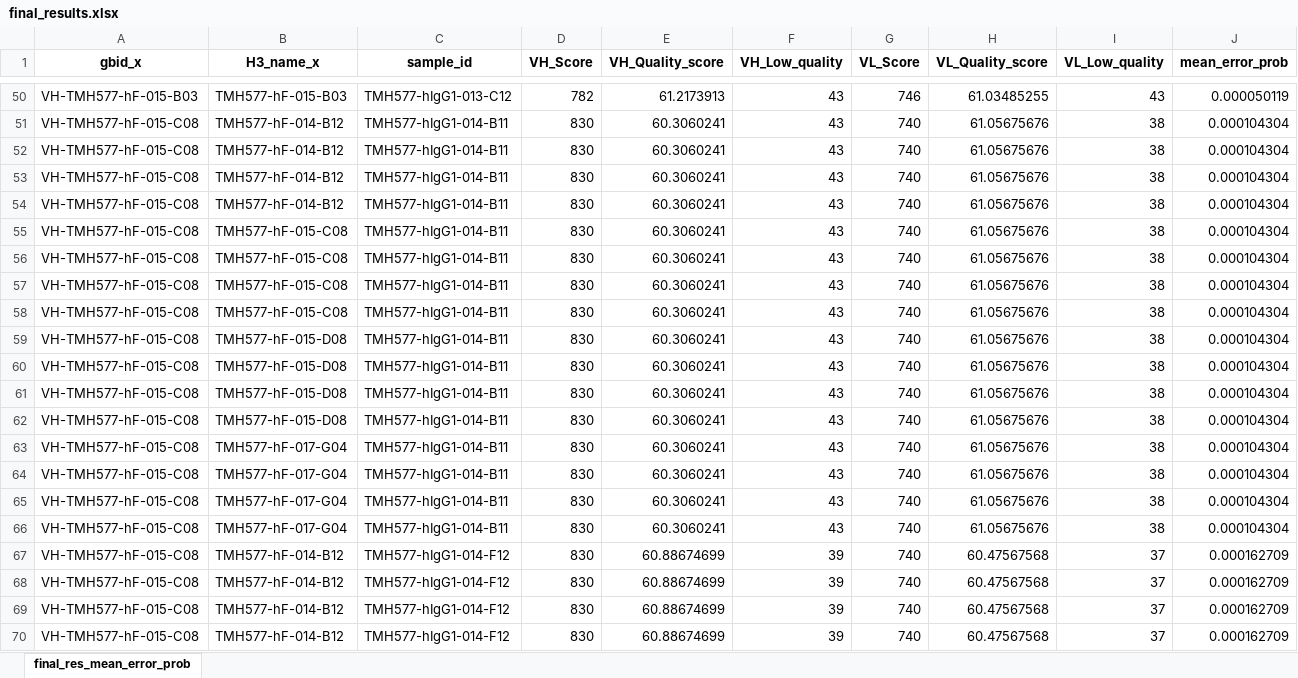
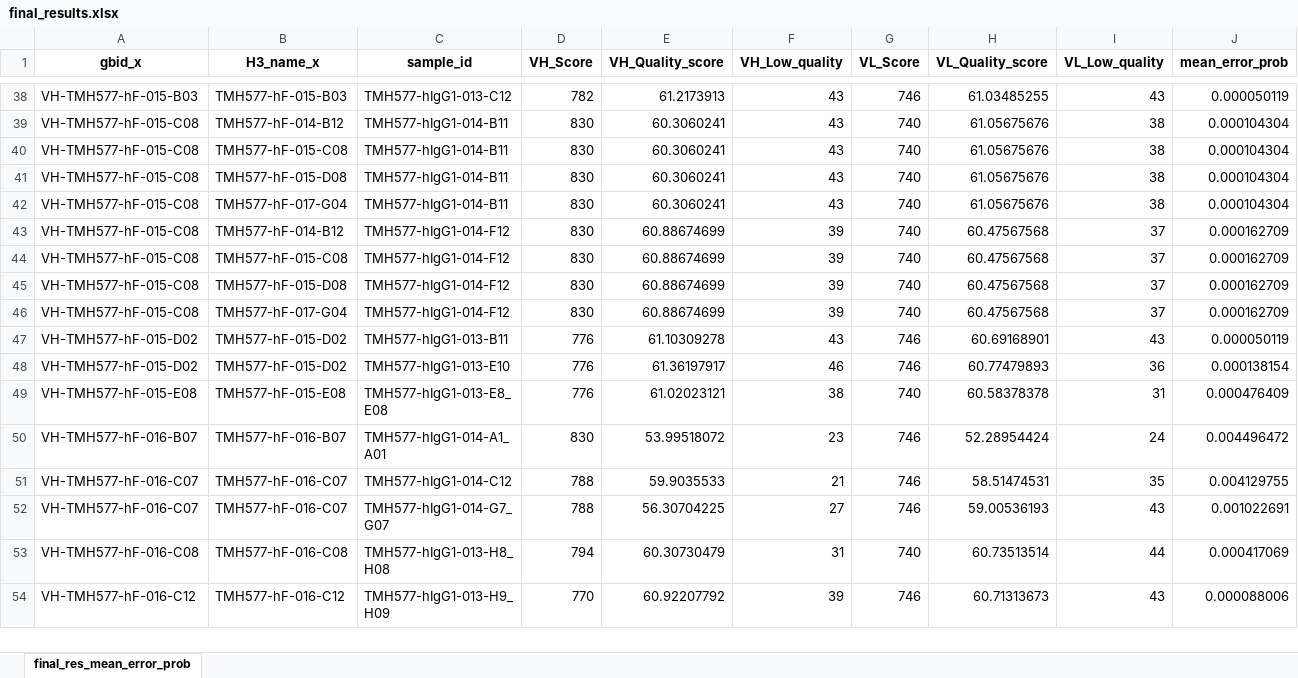
Before and after one commit to rosaak/ny-immuno-sanger, an Excel workbook: nbs2/final_results.xlsx, sheet final_res_mean_error_prob, drawn as a sheet; only a part is shown, gaps mark what is left out; the shorter side is filled out with more unchanged rows; values as stored, in another font and other column widths than the file's, no borders; rows hold the shown columns only; the diff covers the shown part only; the diff names each change by its address in the sheet, - before the commit and + after, or states it on an @@ line.

Commit message:
20220629192232

```diff
--- a/nbs2/final_results.xlsx (sheet final_res_mean_error_prob)
+++ b/nbs2/final_results.xlsx (sheet final_res_mean_error_prob)
-row 52: VH-TMH577-hF-015-C08 | TMH577-hF-014-B12 | TMH577-hIgG1-014-B11 | 830 | 60.3060241 | 43 | 740 | 61.05675676 | 38 | 0.000104304
-row 53: VH-TMH577-hF-015-C08 | TMH577-hF-014-B12 | TMH577-hIgG1-014-B11 | 830 | 60.3060241 | 43 | 740 | 61.05675676 | 38 | 0.000104304
-row 54: VH-TMH577-hF-015-C08 | TMH577-hF-014-B12 | TMH577-hIgG1-014-B11 | 830 | 60.3060241 | 43 | 740 | 61.05675676 | 38 | 0.000104304
-row 55: VH-TMH577-hF-015-C08 | TMH577-hF-015-C08 | TMH577-hIgG1-014-B11 | 830 | 60.3060241 | 43 | 740 | 61.05675676 | 38 | 0.000104304
-row 56: VH-TMH577-hF-015-C08 | TMH577-hF-015-C08 | TMH577-hIgG1-014-B11 | 830 | 60.3060241 | 43 | 740 | 61.05675676 | 38 | 0.000104304
-row 57: VH-TMH577-hF-015-C08 | TMH577-hF-015-C08 | TMH577-hIgG1-014-B11 | 830 | 60.3060241 | 43 | 740 | 61.05675676 | 38 | 0.000104304
-row 60: VH-TMH577-hF-015-C08 | TMH577-hF-015-D08 | TMH577-hIgG1-014-B11 | 830 | 60.3060241 | 43 | 740 | 61.05675676 | 38 | 0.000104304
-row 61: VH-TMH577-hF-015-C08 | TMH577-hF-015-D08 | TMH577-hIgG1-014-B11 | 830 | 60.3060241 | 43 | 740 | 61.05675676 | 38 | 0.000104304
-row 62: VH-TMH577-hF-015-C08 | TMH577-hF-015-D08 | TMH577-hIgG1-014-B11 | 830 | 60.3060241 | 43 | 740 | 61.05675676 | 38 | 0.000104304
-row 63: VH-TMH577-hF-015-C08 | TMH577-hF-017-G04 | TMH577-hIgG1-014-B11 | 830 | 60.3060241 | 43 | 740 | 61.05675676 | 38 | 0.000104304
-row 64: VH-TMH577-hF-015-C08 | TMH577-hF-017-G04 | TMH577-hIgG1-014-B11 | 830 | 60.3060241 | 43 | 740 | 61.05675676 | 38 | 0.000104304
-row 65: VH-TMH577-hF-015-C08 | TMH577-hF-017-G04 | TMH577-hIgG1-014-B11 | 830 | 60.3060241 | 43 | 740 | 61.05675676 | 38 | 0.000104304
-row 68: VH-TMH577-hF-015-C08 | TMH577-hF-014-B12 | TMH577-hIgG1-014-F12 | 830 | 60.88674699 | 39 | 740 | 60.47567568 | 37 | 0.000162709
-row 69: VH-TMH577-hF-015-C08 | TMH577-hF-014-B12 | TMH577-hIgG1-014-F12 | 830 | 60.88674699 | 39 | 740 | 60.47567568 | 37 | 0.000162709
-row 70: VH-TMH577-hF-015-C08 | TMH577-hF-014-B12 | TMH577-hIgG1-014-F12 | 830 | 60.88674699 | 39 | 740 | 60.47567568 | 37 | 0.000162709
```
Also changed, not shown: 33 removed rows elsewhere in this sheet.
